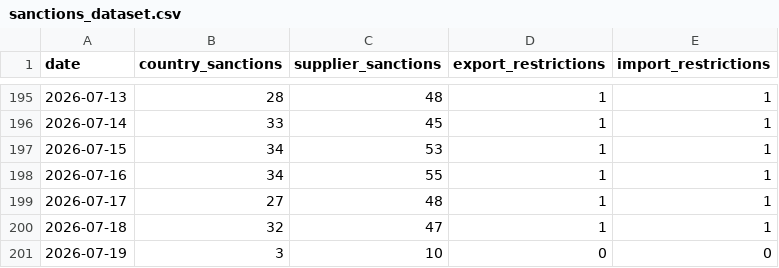
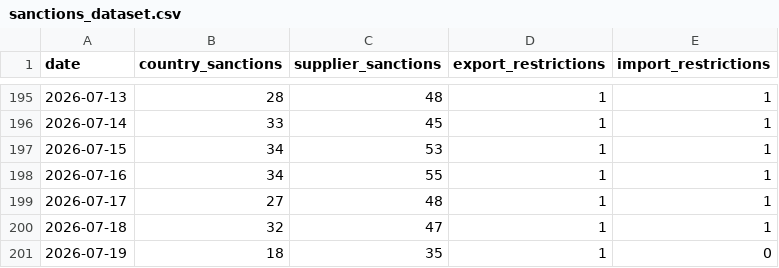
Before and after one commit to Pratik8035/HackthonProject, a CSV file: Backend/HackthonProject/datasets/sanctions_dataset.csv, drawn as a sheet; only a part is shown, gaps mark what is left out.

```diff
--- a/Backend/HackthonProject/datasets/sanctions_dataset.csv
+++ b/Backend/HackthonProject/datasets/sanctions_dataset.csv
@@ -200,2 +200,2 @@ date,country_sanctions,supplier_sanctions,export_restrictions,import_restriction
 2026-07-18,32,47,1,1
-2026-07-19,3,10,0,0
+2026-07-19,18,35,1,0
```
Also changed, not shown: Backend/HackthonProject/datasets/engineered_risk_dataset.csv, Backend/HackthonProject/datasets/news_feed_dataset.csv, 5 other files.
